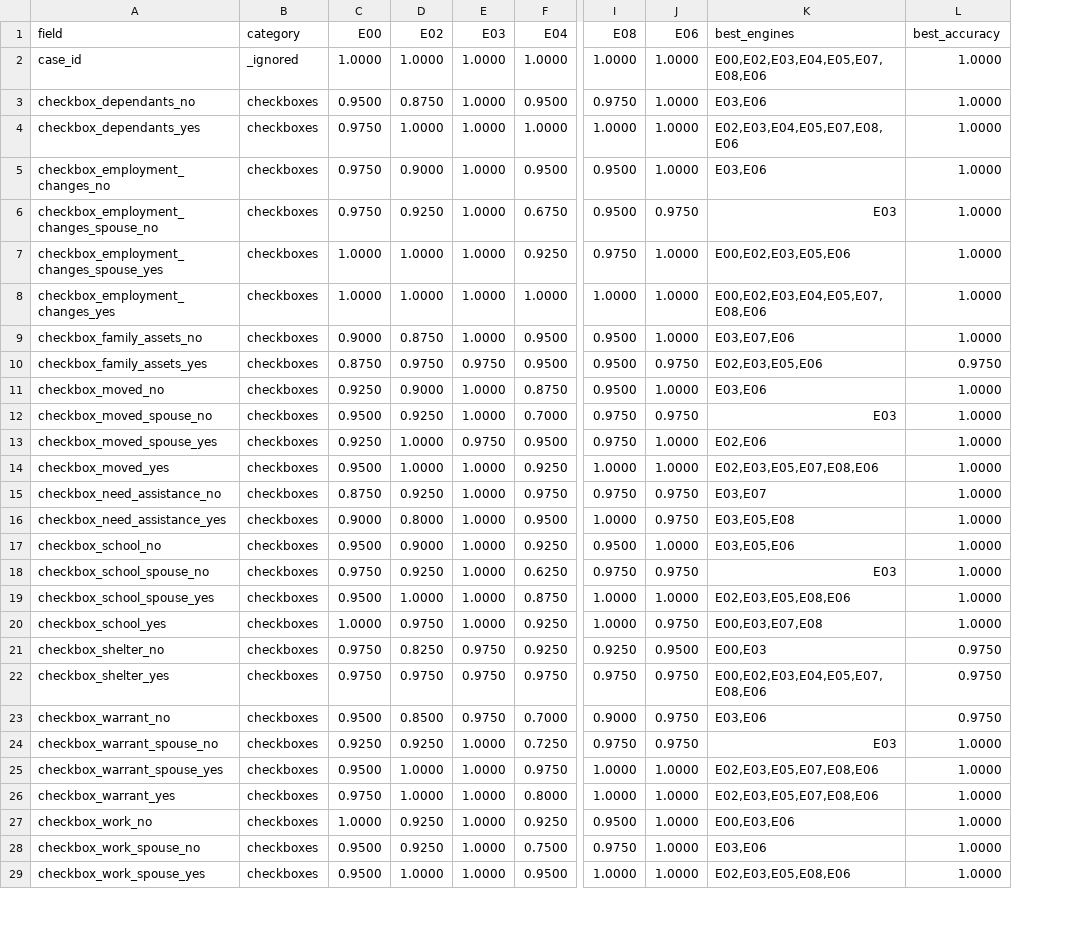
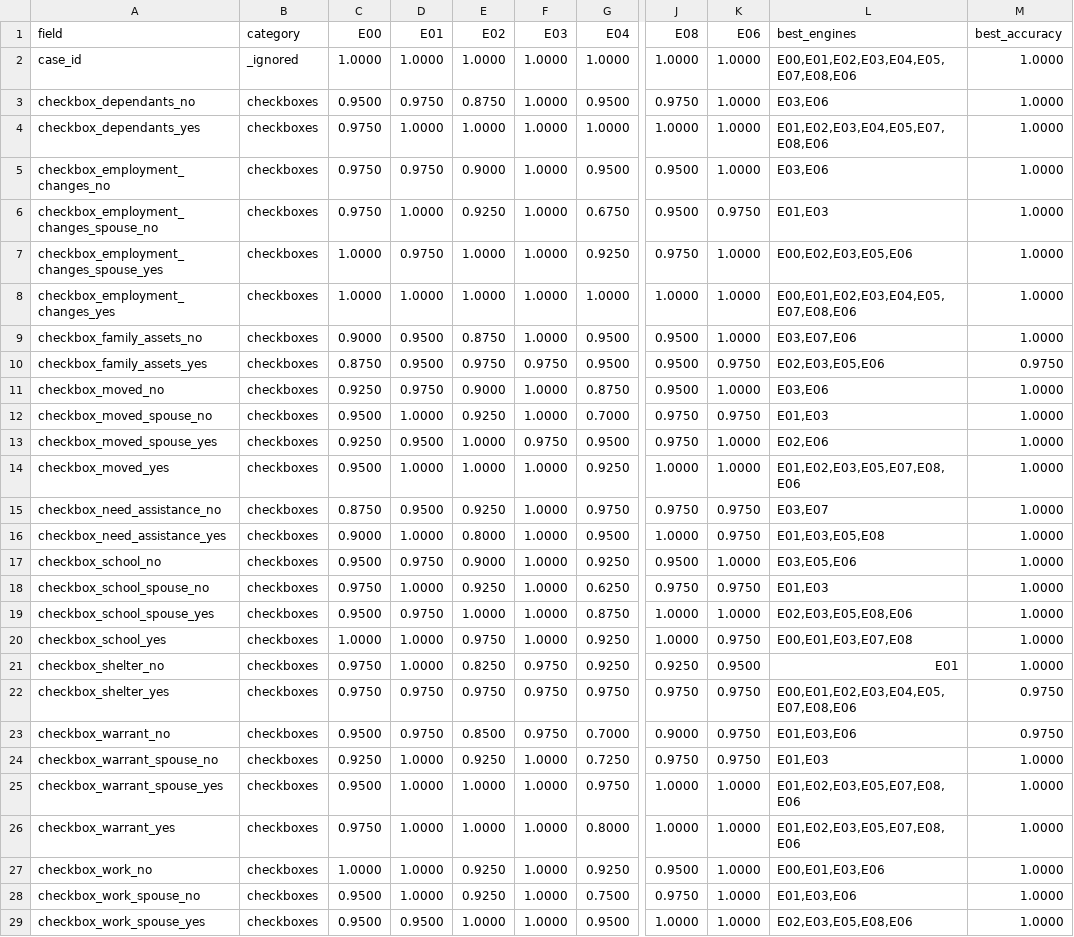
Before and after one commit to bcgov/ai-adoption-document-intelligence, a CSV file: experiments/results/report/data/best-engine-per-field.csv, drawn as a sheet; only a part is shown, gaps mark what is left out; addresses are those after the commit; the diff covers the shown part only; the diff names each change by its address in the sheet, - before the commit and + after, or states it on an @@ line.

```diff
--- a/experiments/results/report/data/best-engine-per-field.csv
+++ b/experiments/results/report/data/best-engine-per-field.csv
+column D, rows 1-29: E01 | 1.0000 | 0.9750 | 1.0000 | 0.9750 | 1.0000 | 0.9750 | 1.0000 | 0.9500 | 0.9500 | 0.9750 | 1.0000 | 0.9500 | 1.0000 | 0.9500 | 1.0000 | 0.9750 | 1.0000 | 0.9750 | 1.0000 | 1.0000 | 0.9750 | 0.9750 | 1.0000 | 1.0000 | 1.0000 | 1.0000 | 1.0000 | 0.9500
-L2: E00,E02,E03,E04,E05,E07,E08,E06
+L2: E00,E01,E02,E03,E04,E05,E07,E08,E06
-L4: E02,E03,E04,E05,E07,E08,E06
+L4: E01,E02,E03,E04,E05,E07,E08,E06
-L6: E03
+L6: E01,E03
-L8: E00,E02,E03,E04,E05,E07,E08,E06
+L8: E00,E01,E02,E03,E04,E05,E07,E08,E06
-L12: E03
+L12: E01,E03
-L14: E02,E03,E05,E07,E08,E06
+L14: E01,E02,E03,E05,E07,E08,E06
-L16: E03,E05,E08
+L16: E01,E03,E05,E08
-L18: E03
+L18: E01,E03
-L20: E00,E03,E07,E08
+L20: E00,E01,E03,E07,E08
-L21: E00,E03
+L21: E01
-M21: 0.9750
+M21: 1.0000
-L22: E00,E02,E03,E04,E05,E07,E08,E06
+L22: E00,E01,E02,E03,E04,E05,E07,E08,E06
-L23: E03,E06
+L23: E01,E03,E06
-L24: E03
+L24: E01,E03
-L25:L26: E02,E03,E05,E07,E08,E06
+L25:L26: E01,E02,E03,E05,E07,E08,E06
-L27: E00,E03,E06
+L27: E00,E01,E03,E06
-L28: E03,E06
+L28: E01,E03,E06
```
Also changed, not shown: 5 edited cells elsewhere in this file, experiments/results/report/data/aggregate-metrics.csv, experiments/results/report/data/per-category-accuracy.csv, 8 other files.
